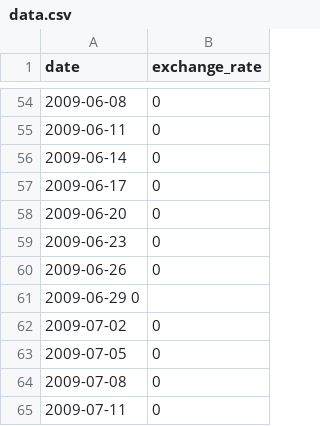
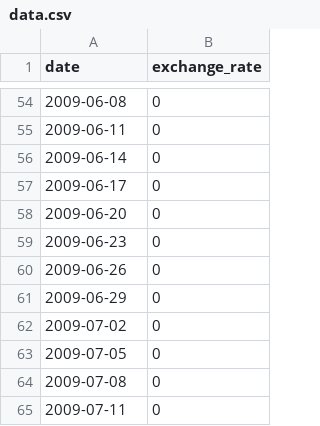
Before and after one commit to libacchu/CPP_Module, a CSV file: CPP_Module_09/ex00/data.csv, drawn as a sheet; only a part is shown, gaps mark what is left out.

```diff
--- a/CPP_Module_09/ex00/data.csv
+++ b/CPP_Module_09/ex00/data.csv
@@ -60,3 +60,3 @@ date,exchange_rate
 2009-06-26,0
-2009-06-29 0
+2009-06-29,0
 2009-07-02,0
```
Also changed, not shown: 2 other files.
